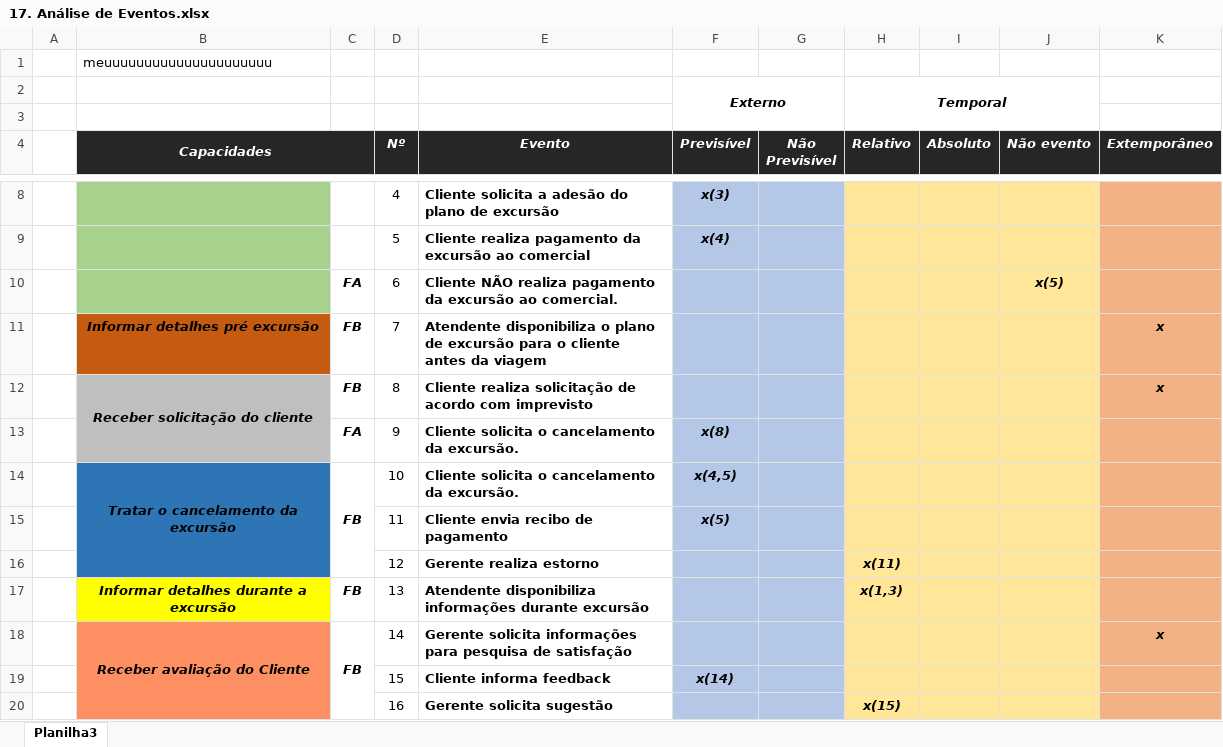
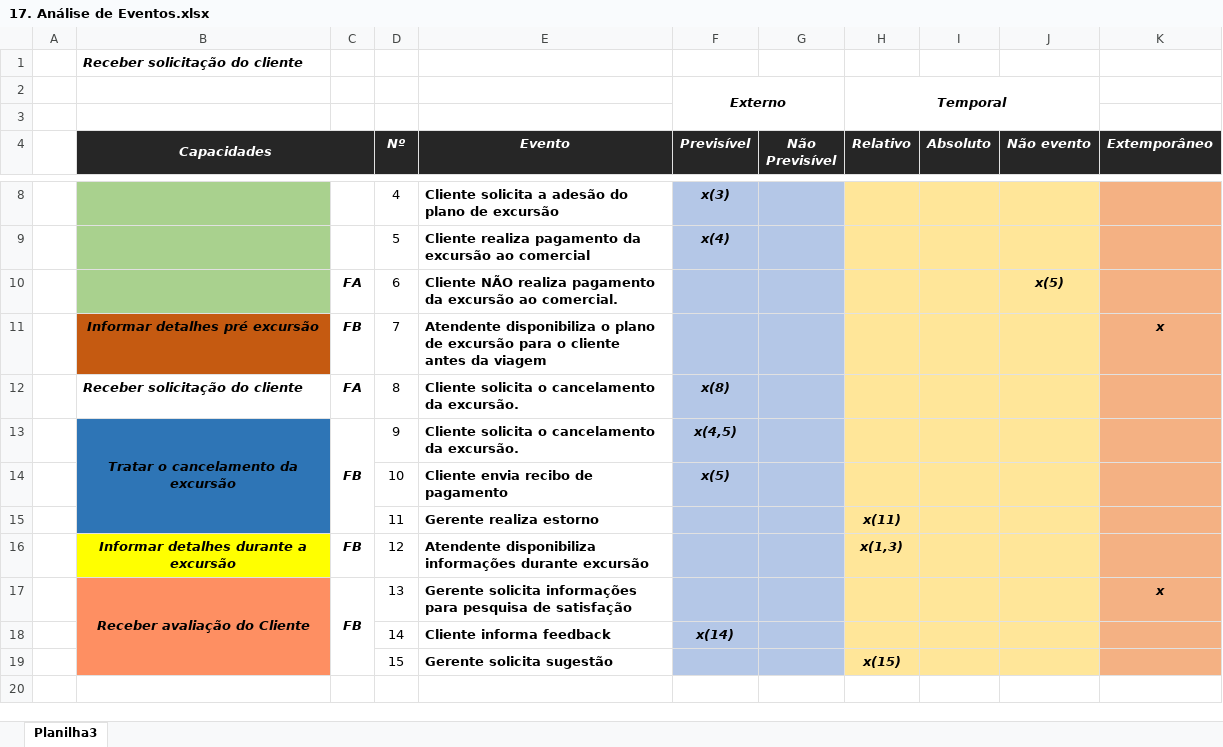
Before and after one commit to Road-on/RoadOn, an Excel workbook: 17. Análise de Eventos.xlsx, sheet Planilha3, drawn as a sheet; only a part is shown, gaps mark what is left out; values as stored, in another font and other column widths than the file's, no borders; removed rows and columns are numbered as before the commit, all else as after; the diff names each change by its address in the sheet, - before the commit and + after, or states it on an @@ line.

Commit message:
Alteração no artefato 17

```diff
--- a/17. Análise de Eventos.xlsx (sheet Planilha3)
+++ b/17. Análise de Eventos.xlsx (sheet Planilha3)
-B1 (Capacidades): meuuuuuuuuuuuuuuuuuuuuu
+B1 (Capacidades): Receber solicitação do cliente
@@ B1 bold: off → on, italic: off → on @@
-row 12:  | Receber solicitação do cliente | FB | 8 | Cliente realiza solicitação de acordo com imprevisto |  |  |  |  |  | x
-B12 (Capacidades): (empty)
+B12 (Capacidades): Receber solicitação do cliente
-B12 fill: #BFBFBF
+B12 fill: none
-D12 (Nº): 9
+D12 (Nº): 8
-D13 (Nº): 10
+D13 (Nº): 9
-D14 (Nº): 11
+D14 (Nº): 10
-D15 (Nº): 12
+D15 (Nº): 11
-D16 (Nº): 13
+D16 (Nº): 12
-D17 (Nº): 14
+D17 (Nº): 13
-D18 (Nº): 15
+D18 (Nº): 14
-D19 (Nº): 16
+D19 (Nº): 15
```
